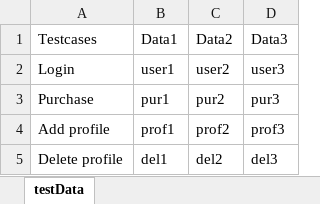
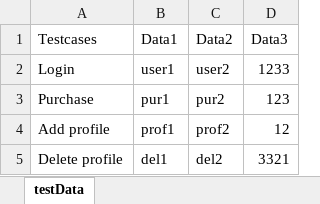
Before and after one commit to uyriy18/Selenium-Java-Udemy-course, an Excel workbook: ExelDataDriven/src/XMLData.xlsx, sheet testData, drawn as a sheet; values as stored, in another font and other column widths than the file's, no borders; charts and pictures not drawn; the diff names each change by its address in the sheet, - before the commit and + after, or states it on an @@ line.

Commit message:
finish ExelDataDriven project

```diff
--- a/ExelDataDriven/src/XMLData.xlsx (sheet testData)
+++ b/ExelDataDriven/src/XMLData.xlsx (sheet testData)
-D2 (Data3): user3
+D2 (Data3): 1233
-D3 (Data3): pur3
+D3 (Data3): 123
-D4 (Data3): prof3
+D4 (Data3): 12
-D5 (Data3): del3
+D5 (Data3): 3321
```
Also changed, not shown: charts or pictures, 3 other files.
